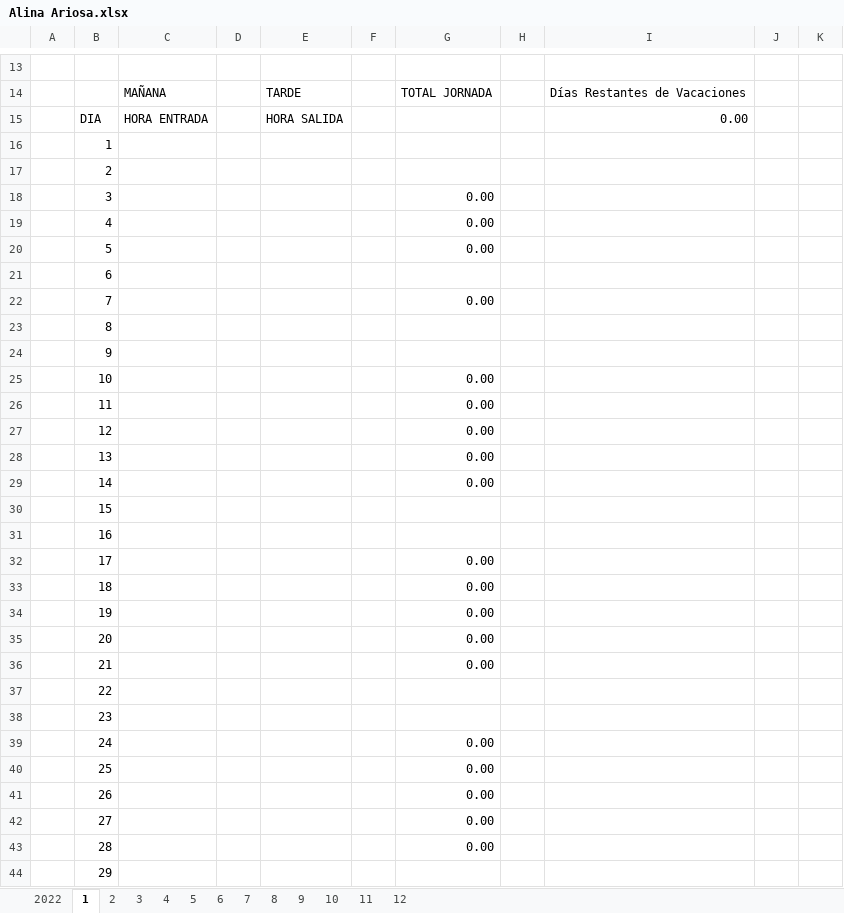
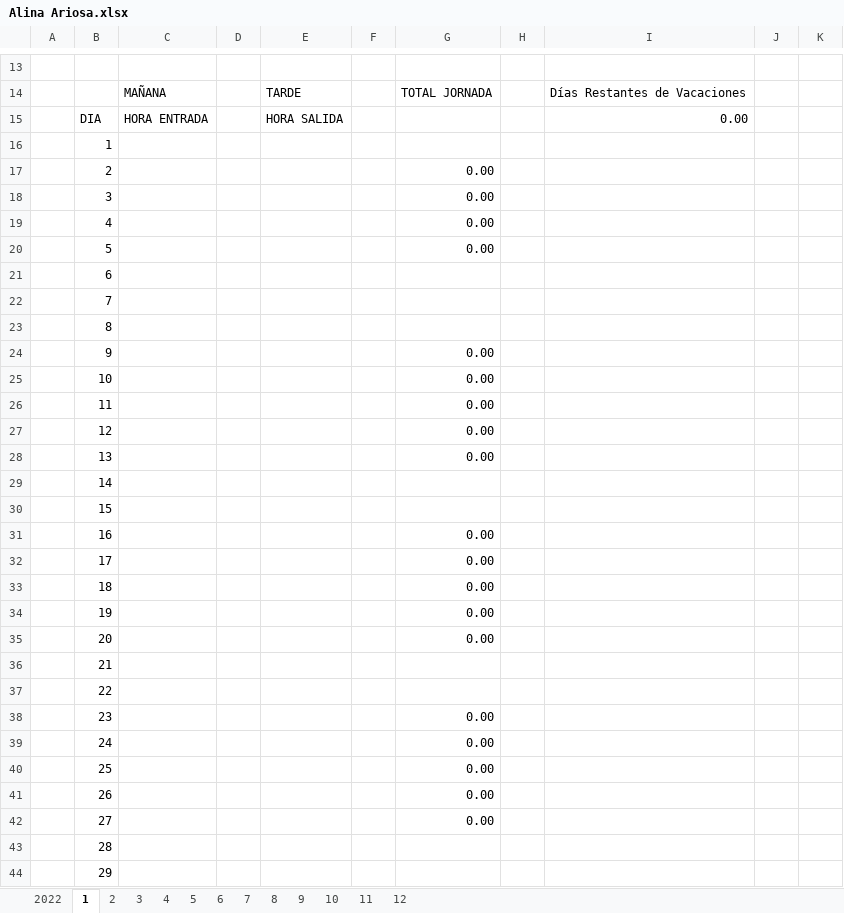
Before and after one commit to Rafa-Gayoso/PLB-Schedules, an Excel workbook: config_files/Horarios/Palobiofarma, S.L Mataró/Alina Ariosa.xlsx, sheet 1, drawn as a sheet; only a part is shown, gaps mark what is left out; values as stored, in another font and other column widths than the file's, no cell formats; charts and pictures not drawn; the diff covers the shown part only; the diff names each change by its address in the sheet, - before the commit and + after, or states it on an @@ line.

```diff
--- a/config_files/Horarios/Palobiofarma, S.L Mataró/Alina Ariosa.xlsx (sheet 1)
+++ b/config_files/Horarios/Palobiofarma, S.L Mataró/Alina Ariosa.xlsx (sheet 1)
-G17: (empty)
+G17: 0.00
-G22: 0.00
+G22: (empty)
-G24: (empty)
+G24: 0.00
-G29: 0.00
+G29: (empty)
-G31: (empty)
+G31: 0.00
-G36: 0.00
+G36: (empty)
-G38: (empty)
+G38: 0.00
-G43: 0.00
+G43: (empty)
```
Also changed, not shown: 3 edited cells elsewhere in this sheet, sheet 2022, sheet 11, sheet 9, sheet 6, sheet 7, sheet 12, 6 more sheets, cell formats, 1 other file.
